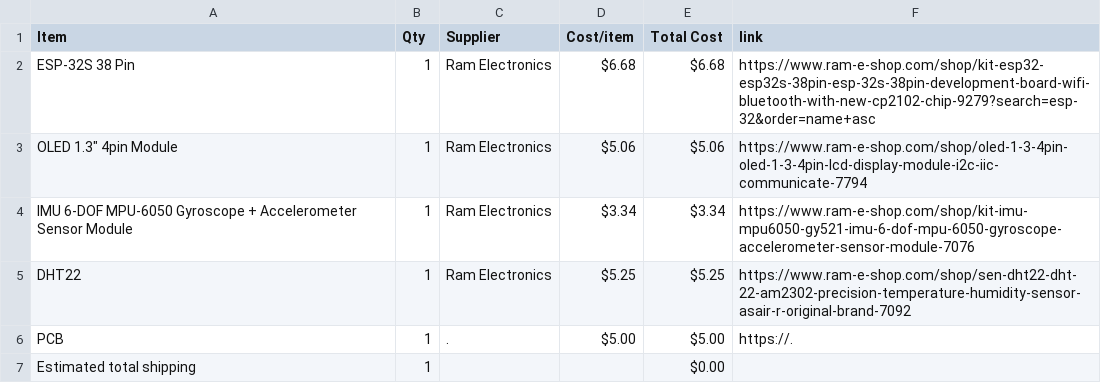
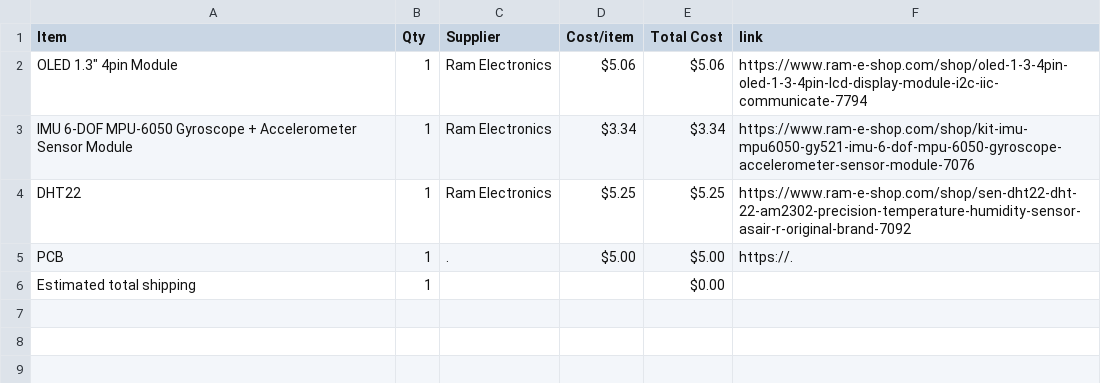
Before and after one commit to mohamedtaherno22-cmyk/Hack-Club-Projects, a CSV file: BOM.csv, drawn as a sheet.

Commit message:
Sync Super Starbie. from Half Life

```diff
--- a/BOM.csv
+++ b/BOM.csv
@@ -1,3 +1,2 @@
 Item,Qty,Supplier,Cost/item,Total Cost,link
-ESP-32S 38 Pin,1,Ram Electronics,$6.68,$6.68,https://www.ram-e-shop.com/shop/kit-esp32-esp32s-38pin-esp-32s-38pin-development-board-wifi-bluetooth-with-new-cp2102-chip-9279?search=esp-32&order=name+asc
 "OLED 1.3"" 4pin Module",1,Ram Electronics,$5.06,$5.06,https://www.ram-e-shop.com/shop/oled-1-3-4pin-oled-1-3-4pin-lcd-display-module-i2c-iic-communicate-7794
```
